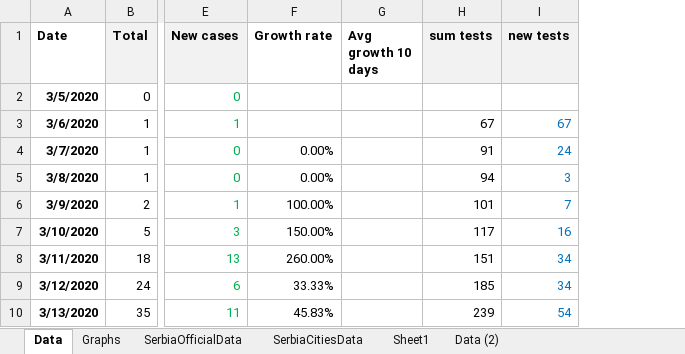
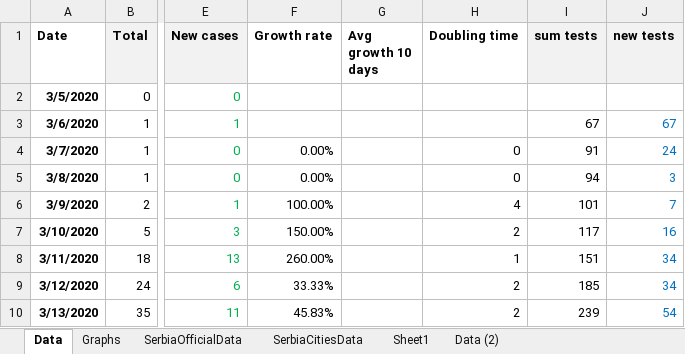
Before and after one commit to sasa-yovanovicc/covid-19, an Excel workbook: serbia covid19.xlsx, sheet Data, drawn as a sheet; only a part is shown, gaps mark what is left out; values as stored, in another font and other column widths than the file's, no borders; the diff names each change by its address in the sheet, - before the commit and + after, or states it on an @@ line.

Commit message:
Update doubling time added

```diff
--- a/serbia covid19.xlsx (sheet Data)
+++ b/serbia covid19.xlsx (sheet Data)
+column H (Doubling time), rows 4-10: 0 | 0 | 4 | 2 | 1 | 2 | 2
```
Also changed, not shown: formulas that keep their value, charts or pictures.
